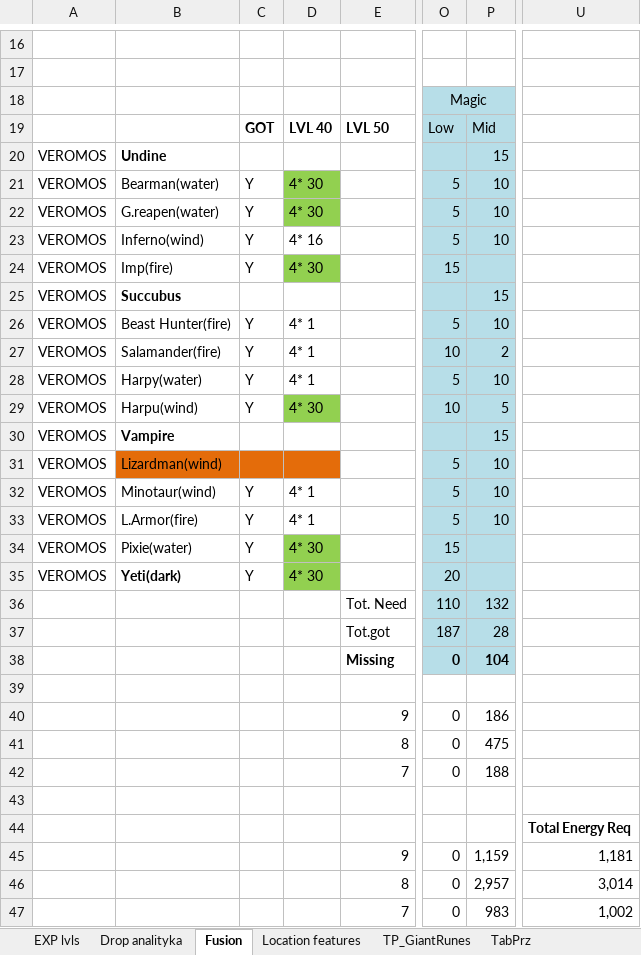
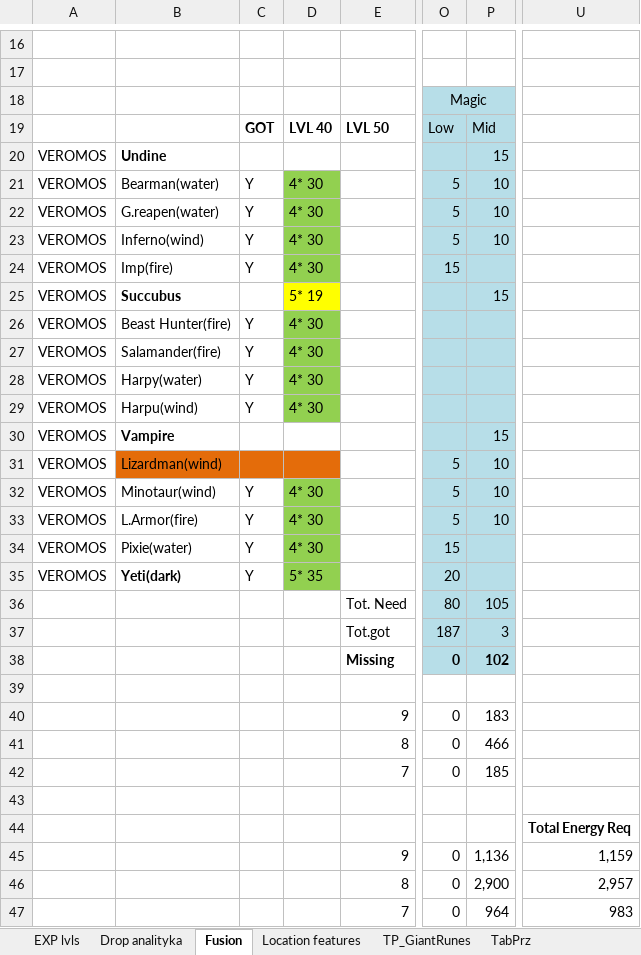
Before and after one commit to mariusz1976/mmorpg, an Excel workbook: Summoners_wars.xlsx, sheet Fusion, drawn as a sheet; only a part is shown, gaps mark what is left out; values as stored, in another font and other column widths than the file's, no borders; the diff names each change by its address in the sheet, - before the commit and + after, or states it on an @@ line.

```diff
--- a/Summoners_wars.xlsx (sheet Fusion)
+++ b/Summoners_wars.xlsx (sheet Fusion)
-D23: 4* 16
+D23: 4* 30
-D23 fill: none
+D23 fill: #92D050
-D25: (empty)
+D25: 5* 19
-D25 fill: none
+D25 fill: #FFFF00
-D26:D28: 4* 1
+D26:D28: 4* 30
-D26:D28 fill: none
+D26:D28 fill: #92D050
-O26: 5
+O26: (empty)
-P26: 10
+P26: (empty)
-O27: 10
+O27: (empty)
-P27: 2
+P27: (empty)
-O28: 5
+O28: (empty)
-P28: 10
+P28: (empty)
-O29: 10
+O29: (empty)
-P29: 5
+P29: (empty)
-D32:D33: 4* 1
+D32:D33: 4* 30
-D32:D33 fill: none
+D32:D33 fill: #92D050
-D35: 4* 30
+D35: 5* 35
-O36: 110
+O36: 80
-P36: 132
+P36: 105
-P37: 28
+P37: 3
-P38: 104
+P38: 102
-P40: 186
+P40: 183
-P41: 475
+P41: 466
-P42: 188
+P42: 185
-P45: 1,159
+P45: 1,136
-U45: 1,181
+U45: 1,159
-P46: 2,957
+P46: 2,900
-U46: 3,014
+U46: 2,957
-P47: 983
+P47: 964
-U47: 1,002
+U47: 983
```
Also changed, not shown: sheet EXP lvls.
